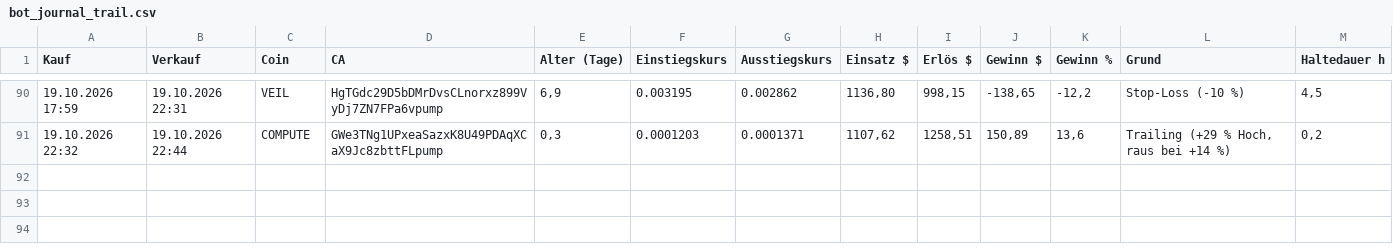
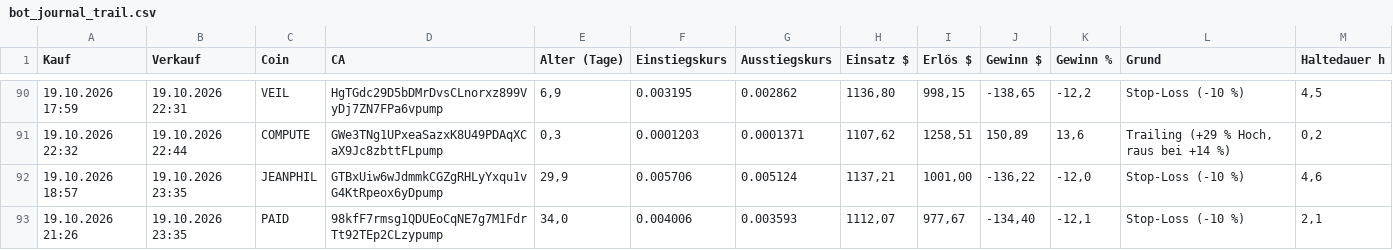
Before and after one commit to Derg83/fomo-bot, a CSV file: bot_journal_trail.csv, drawn as a sheet; only a part is shown, gaps mark what is left out.

```diff
--- a/bot_journal_trail.csv
+++ b/bot_journal_trail.csv
@@ -91 +91,3 @@
 19.10.2026 22:32;19.10.2026 22:44;COMPUTE;GWe3TNg1UPxeaSazxK8U49PDAqXCaX9Jc8zbttFLpump;0,3;0.0001203;0.0001371;1107,62;1258,51;150,89;13,6;Trailing (+29 % Hoch, raus bei +14 %);0,2
+19.10.2026 18:57;19.10.2026 23:35;JEANPHIL;GTBxUiw6wJdmmkCGZgRHLyYxqu1vG4KtRpeox6yDpump;29,9;0.005706;0.005124;1137,21;1001,00;-136,22;-12,0;Stop-Loss (-10 %);4,6
+19.10.2026 21:26;19.10.2026 23:35;PAID;98kfF7rmsg1QDUEoCqNE7g7M1FdrTt92TEp2CLzypump;34,0;0.004006;0.003593;1112,07;977,67;-134,40;-12,1;Stop-Loss (-10 %);2,1
```
Also changed, not shown: bot_journal_tempo.csv, 11 other files.
